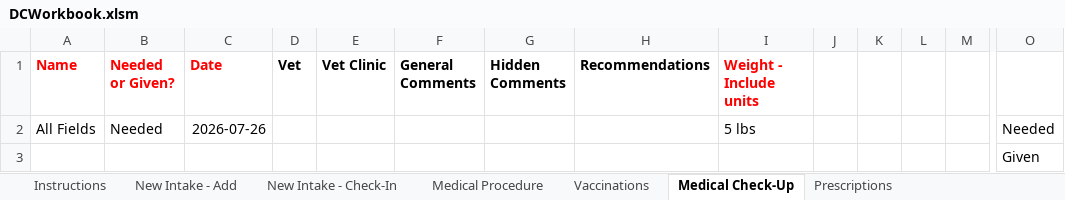
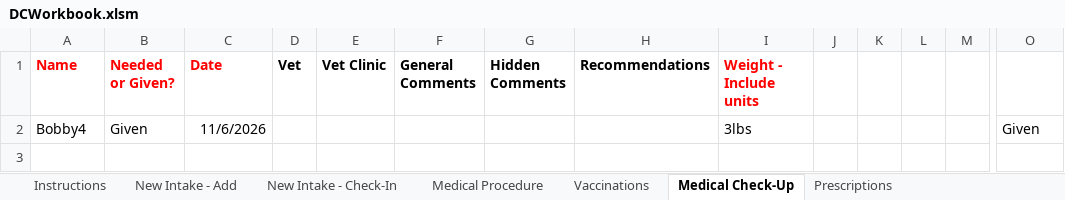
Before and after one commit to spreu42/TCHDataCollection, an Excel workbook: target/classes/DCWorkbook.xlsm, sheet Medical Check-Up, drawn as a sheet; only a part is shown, gaps mark what is left out; values as stored, in another font and other column widths than the file's, no borders; removed rows and columns are numbered as before the commit, all else as after; rows hold the shown columns only; the diff names each change by its address in the sheet, - before the commit and + after, or states it on an @@ line.

```diff
--- a/target/classes/DCWorkbook.xlsm (sheet Medical Check-Up)
+++ b/target/classes/DCWorkbook.xlsm (sheet Medical Check-Up)
-row 2: All Fields | Needed | 2026-07-26 |  |  |  |  |  | 5 lbs |  |  |  |  | Needed
-row 3:  |  |  |  |  |  |  |  |  |  |  |  |  | Given
+row 2: Bobby4 | Given | 11/6/2026 |  |  |  |  |  | 3lbs |  |  |  |  | Given
```
Also changed, not shown: sheet Vaccinations, sheet New Intake - Check-In, sheet Prescriptions, sheet Medical Procedure, sheet New Intake - Add, src/main/resources/DCWorkbook.xlsm, 29 other files.
